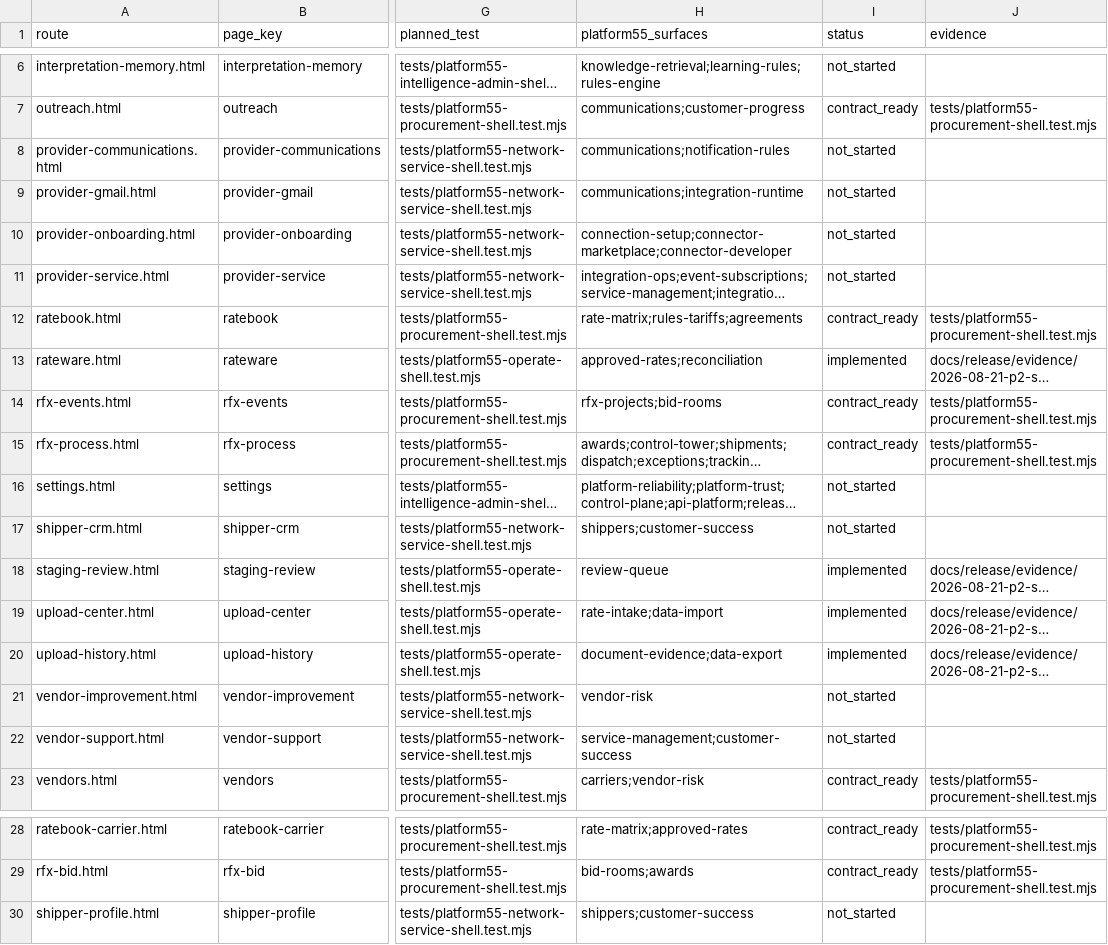
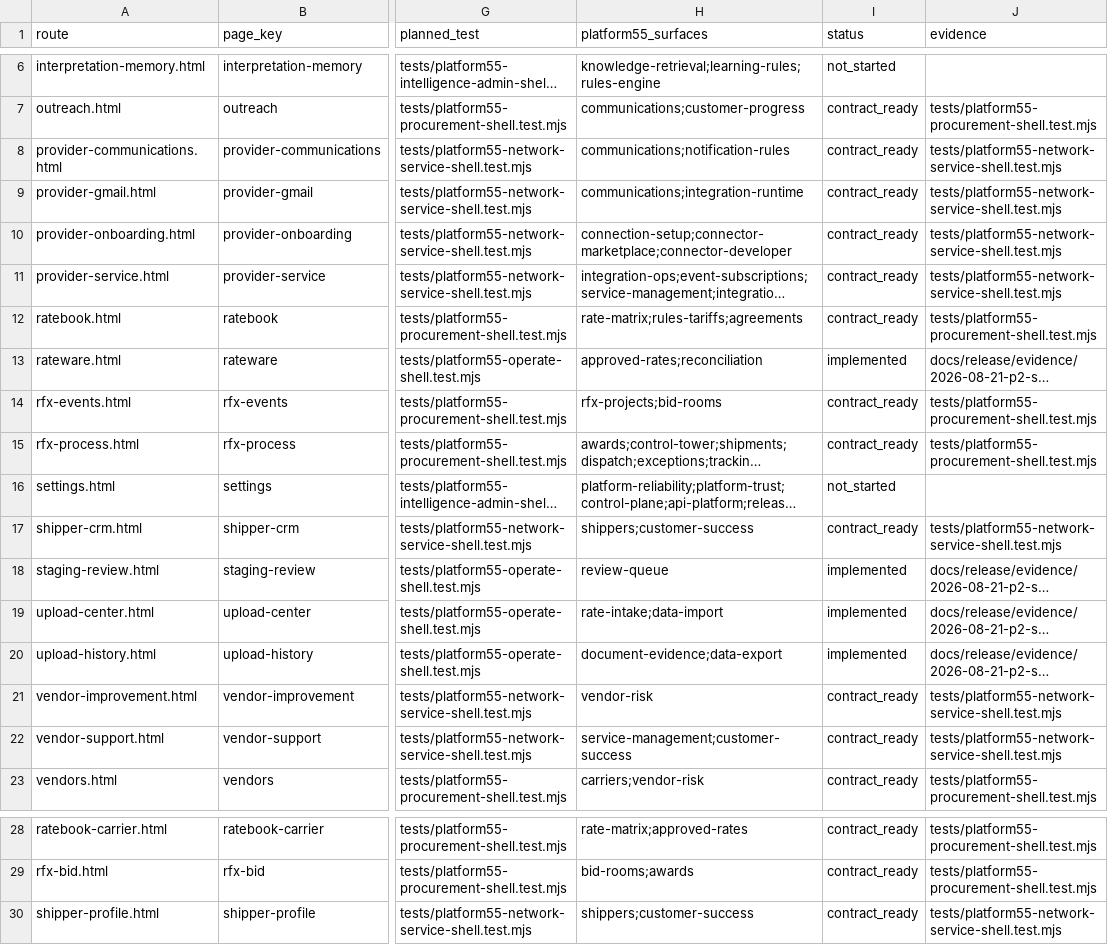
Before and after one commit to elandopando8892/rateware, a CSV file: docs/platform55-shell-route-map.csv, drawn as a sheet; only a part is shown, gaps mark what is left out; long unchanged cells end in …; the diff names each change by its address in the sheet, - before the commit and + after, or states it on an @@ line.

Commit message:
test: gate Platform55 network closure

```diff
--- a/docs/platform55-shell-route-map.csv
+++ b/docs/platform55-shell-route-map.csv
-I8:I11 (status): not_started
+I8:I11 (status): contract_ready
-J8:J11 (evidence): (empty)
+J8:J11 (evidence): tests/platform55-network-service-shell.test.mjs
-I17 (status): not_started
+I17 (status): contract_ready
-J17 (evidence): (empty)
+J17 (evidence): tests/platform55-network-service-shell.test.mjs
-I21:I22 (status): not_started
+I21:I22 (status): contract_ready
-J21:J22 (evidence): (empty)
+J21:J22 (evidence): tests/platform55-network-service-shell.test.mjs
-I30 (status): not_started
+I30 (status): contract_ready
-J30 (evidence): (empty)
+J30 (evidence): tests/platform55-network-service-shell.test.mjs
```
Also changed, not shown: 5 other files.
